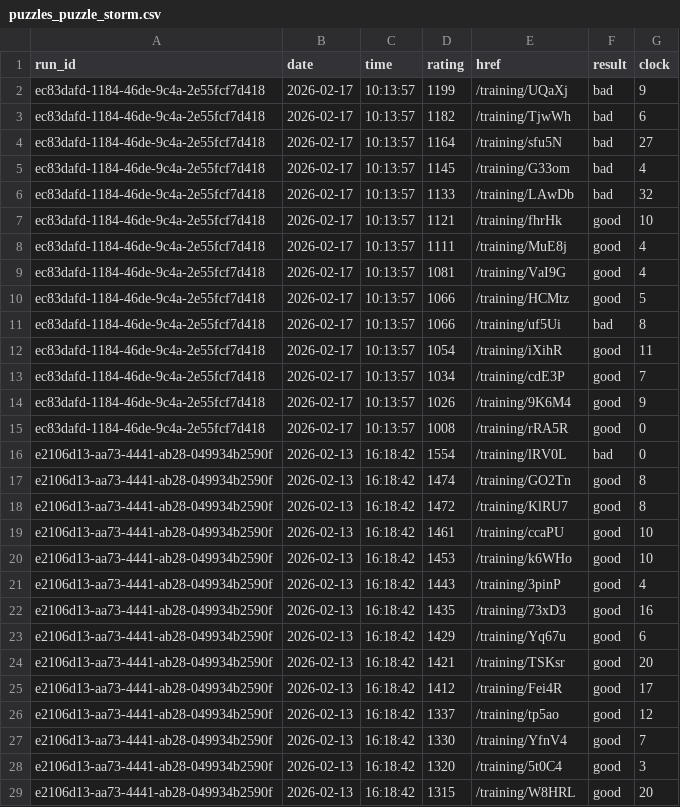
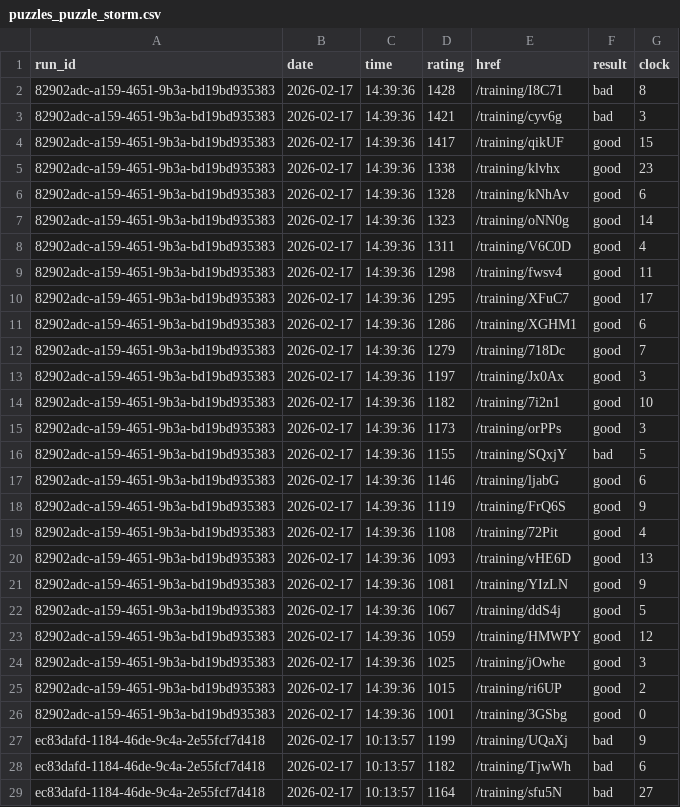
Before and after one commit to IsaacVerm/lichess-data, a CSV file: data/raw/puzzles_puzzle_storm.csv, drawn as a sheet; only a part is shown; the shorter side is filled out with more unchanged rows; the diff names each change by its address in the sheet, - before the commit and + after, or states it on an @@ line.

Commit message:
update puzzles_puzzle_storm.csv

```diff
--- a/data/raw/puzzles_puzzle_storm.csv
+++ b/data/raw/puzzles_puzzle_storm.csv
+row 2: 82902adc-a159-4651-9b3a-bd19bd935383 | 2026-02-17 | 14:39:36 | 1428 | /training/I8C71 | bad | 8
+row 3: 82902adc-a159-4651-9b3a-bd19bd935383 | 2026-02-17 | 14:39:36 | 1421 | /training/cyv6g | bad | 3
+row 4: 82902adc-a159-4651-9b3a-bd19bd935383 | 2026-02-17 | 14:39:36 | 1417 | /training/qikUF | good | 15
+row 5: 82902adc-a159-4651-9b3a-bd19bd935383 | 2026-02-17 | 14:39:36 | 1338 | /training/klvhx | good | 23
+row 6: 82902adc-a159-4651-9b3a-bd19bd935383 | 2026-02-17 | 14:39:36 | 1328 | /training/kNhAv | good | 6
+row 7: 82902adc-a159-4651-9b3a-bd19bd935383 | 2026-02-17 | 14:39:36 | 1323 | /training/oNN0g | good | 14
+row 8: 82902adc-a159-4651-9b3a-bd19bd935383 | 2026-02-17 | 14:39:36 | 1311 | /training/V6C0D | good | 4
+row 9: 82902adc-a159-4651-9b3a-bd19bd935383 | 2026-02-17 | 14:39:36 | 1298 | /training/fwsv4 | good | 11
+row 10: 82902adc-a159-4651-9b3a-bd19bd935383 | 2026-02-17 | 14:39:36 | 1295 | /training/XFuC7 | good | 17
+row 11: 82902adc-a159-4651-9b3a-bd19bd935383 | 2026-02-17 | 14:39:36 | 1286 | /training/XGHM1 | good | 6
+row 12: 82902adc-a159-4651-9b3a-bd19bd935383 | 2026-02-17 | 14:39:36 | 1279 | /training/718Dc | good | 7
+row 13: 82902adc-a159-4651-9b3a-bd19bd935383 | 2026-02-17 | 14:39:36 | 1197 | /training/Jx0Ax | good | 3
+row 14: 82902adc-a159-4651-9b3a-bd19bd935383 | 2026-02-17 | 14:39:36 | 1182 | /training/7i2n1 | good | 10
+row 15: 82902adc-a159-4651-9b3a-bd19bd935383 | 2026-02-17 | 14:39:36 | 1173 | /training/orPPs | good | 3
+row 16: 82902adc-a159-4651-9b3a-bd19bd935383 | 2026-02-17 | 14:39:36 | 1155 | /training/SQxjY | bad | 5
+row 17: 82902adc-a159-4651-9b3a-bd19bd935383 | 2026-02-17 | 14:39:36 | 1146 | /training/ljabG | good | 6
+row 18: 82902adc-a159-4651-9b3a-bd19bd935383 | 2026-02-17 | 14:39:36 | 1119 | /training/FrQ6S | good | 9
+row 19: 82902adc-a159-4651-9b3a-bd19bd935383 | 2026-02-17 | 14:39:36 | 1108 | /training/72Pit | good | 4
+row 20: 82902adc-a159-4651-9b3a-bd19bd935383 | 2026-02-17 | 14:39:36 | 1093 | /training/vHE6D | good | 13
+row 21: 82902adc-a159-4651-9b3a-bd19bd935383 | 2026-02-17 | 14:39:36 | 1081 | /training/YIzLN | good | 9
+row 22: 82902adc-a159-4651-9b3a-bd19bd935383 | 2026-02-17 | 14:39:36 | 1067 | /training/ddS4j | good | 5
+row 23: 82902adc-a159-4651-9b3a-bd19bd935383 | 2026-02-17 | 14:39:36 | 1059 | /training/HMWPY | good | 12
+row 24: 82902adc-a159-4651-9b3a-bd19bd935383 | 2026-02-17 | 14:39:36 | 1025 | /training/jOwhe | good | 3
+row 25: 82902adc-a159-4651-9b3a-bd19bd935383 | 2026-02-17 | 14:39:36 | 1015 | /training/ri6UP | good | 2
+row 26: 82902adc-a159-4651-9b3a-bd19bd935383 | 2026-02-17 | 14:39:36 | 1001 | /training/3GSbg | good | 0
```
